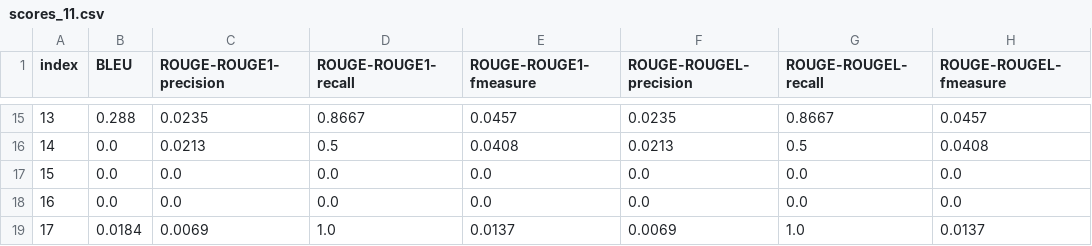
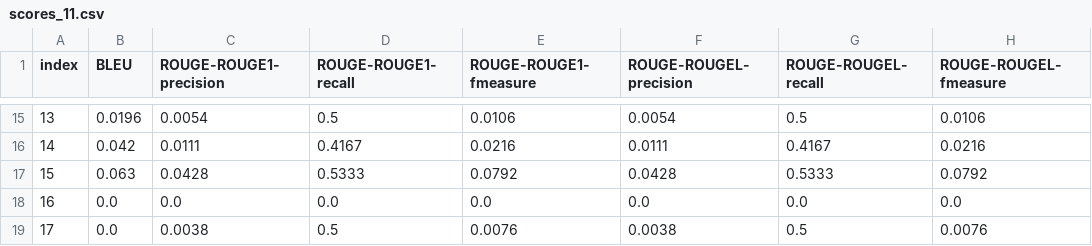
Before and after one commit to pcrooijendijk/Master_Thesis, a CSV file: BLEU_scores/scores_11.csv, drawn as a sheet; only a part is shown, gaps mark what is left out; the diff covers the shown part only.

```diff
--- a/BLEU_scores/scores_11.csv
+++ b/BLEU_scores/scores_11.csv
@@ -15,5 +15,5 @@ index,BLEU,ROUGE-ROUGE1-precision,ROUGE-ROUGE1-recall,ROUGE-ROUGE1-fmeasure,ROUG
-13,0.288,0.0235,0.8667,0.0457,0.0235,0.8667,0.0457
-14,0.0,0.0213,0.5,0.0408,0.0213,0.5,0.0408
-15,0.0,0.0,0.0,0.0,0.0,0.0,0.0
+13,0.0196,0.0054,0.5,0.0106,0.0054,0.5,0.0106
+14,0.042,0.0111,0.4167,0.0216,0.0111,0.4167,0.0216
+15,0.063,0.0428,0.5333,0.0792,0.0428,0.5333,0.0792
 16,0.0,0.0,0.0,0.0,0.0,0.0,0.0
-17,0.0184,0.0069,1.0,0.0137,0.0069,1.0,0.0137
+17,0.0,0.0038,0.5,0.0076,0.0038,0.5,0.0076
```
Also changed, not shown: 3 added rows, 3 removed rows and 59 edited cells elsewhere in this file, BLEU_scores/scores_1.csv, BLEU_scores/scores_5.csv, 56 other files.
